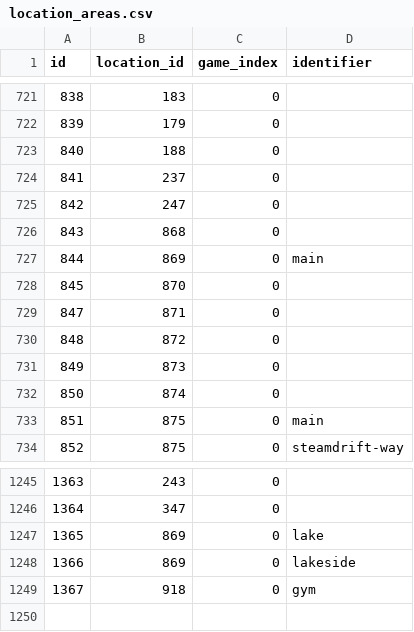
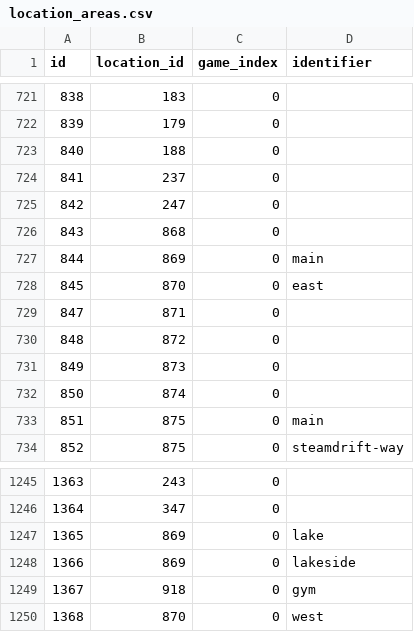
Before and after one commit to PokeAPI/pokeapi, a CSV file: data/v2/csv/location_areas.csv, drawn as a sheet; only a part is shown, gaps mark what is left out.

```diff
--- a/data/v2/csv/location_areas.csv
+++ b/data/v2/csv/location_areas.csv
@@ -727,3 +727,3 @@ id,location_id,game_index,identifier
 844,869,0,main
-845,870,0,
+845,870,0,east
 847,871,0,
@@ -1249 +1249,2 @@ id,location_id,game_index,identifier
 1367,918,0,gym
+1368,870,0,west
```
Also changed, not shown: data/v2/csv/location_area_prose.csv.
